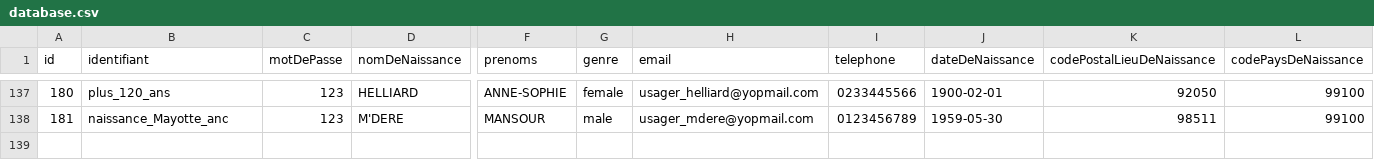
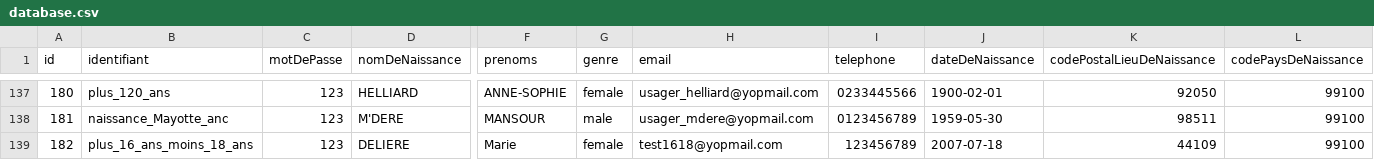
Before and after one commit to france-connect/identity-provider-example, a CSV file: database.csv, drawn as a sheet; only a part is shown, gaps mark what is left out; rows hold the shown columns only; the diff names each change by its address in the sheet, - before the commit and + after, or states it on an @@ line.

Commit message:
Ajout d'un cas de test pour les mineurs émancipés
Ajout d'un utilisateur entre 16 ans et 18 ans pouvant être émancipé.

```diff
--- a/database.csv
+++ b/database.csv
+row 139: 182 | plus_16_ans_moins_18_ans | 123 | DELIERE | Marie | female | test1618@yopmail.com | 123456789 | 2007-07-18 | 44109 | 99100
```
